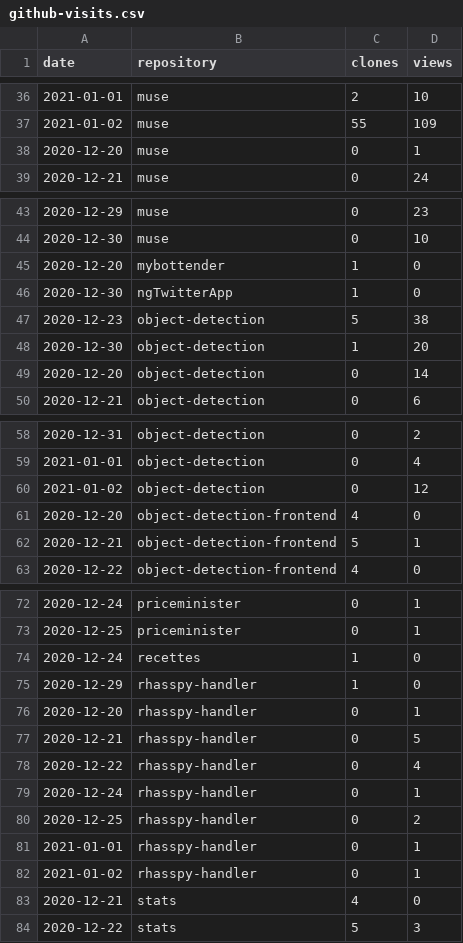
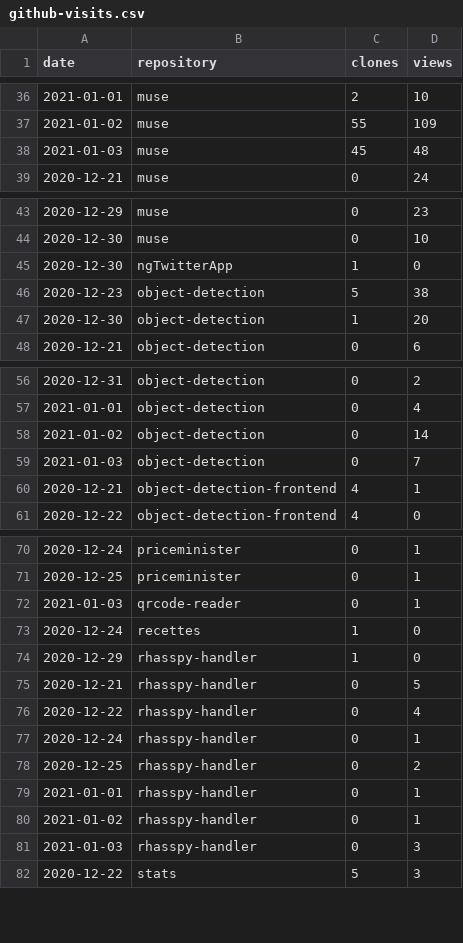
Before and after one commit to cristianpb/stats, a CSV file: github-visits.csv, drawn as a sheet; only a part is shown, gaps mark what is left out; the diff covers the shown part only.

```diff
--- a/github-visits.csv
+++ b/github-visits.csv
@@ -37,3 +37,3 @@ date,repository,clones,views
 2021-01-02,muse,55,109
-2020-12-20,muse,0,1
+2021-01-03,muse,45,48
 2020-12-21,muse,0,24
@@ -44,3 +44,2 @@ date,repository,clones,views
 2020-12-30,muse,0,10
-2020-12-20,mybottender,1,0
 2020-12-30,ngTwitterApp,1,0
@@ -48,3 +47,2 @@ date,repository,clones,views
 2020-12-30,object-detection,1,20
-2020-12-20,object-detection,0,14
 2020-12-21,object-detection,0,6
@@ -59,5 +57,5 @@ date,repository,clones,views
 2021-01-01,object-detection,0,4
-2021-01-02,object-detection,0,12
-2020-12-20,object-detection-frontend,4,0
-2020-12-21,object-detection-frontend,5,1
+2021-01-02,object-detection,0,14
+2021-01-03,object-detection,0,7
+2020-12-21,object-detection-frontend,4,1
 2020-12-22,object-detection-frontend,4,0
@@ -73,5 +71,5 @@ date,repository,clones,views
 2020-12-25,priceminister,0,1
+2021-01-03,qrcode-reader,0,1
 2020-12-24,recettes,1,0
 2020-12-29,rhasspy-handler,1,0
-2020-12-20,rhasspy-handler,0,1
 2020-12-21,rhasspy-handler,0,5
@@ -82,3 +80,3 @@ date,repository,clones,views
 2021-01-02,rhasspy-handler,0,1
-2020-12-21,stats,4,0
+2021-01-03,rhasspy-handler,0,3
 2020-12-22,stats,5,3
```
Also changed, not shown: 3 added rows and 2 removed rows elsewhere in this file, github-repositories.csv.
